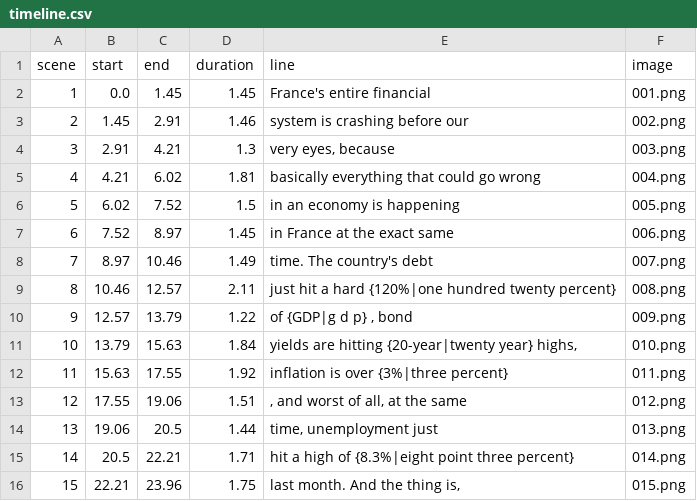
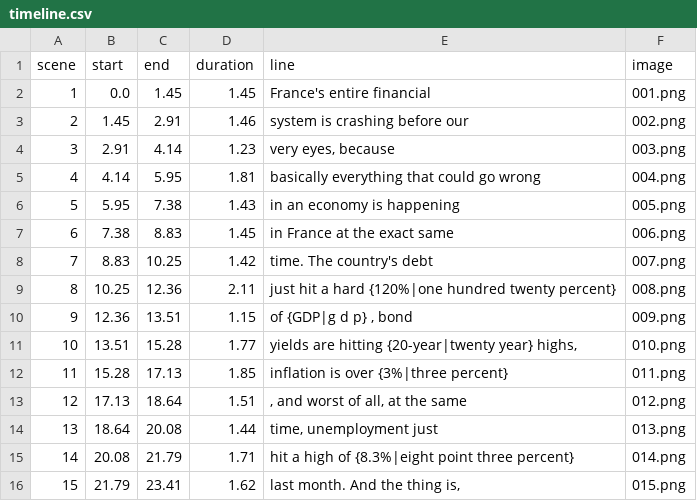
Before and after one commit to kartikeym236-art/Yuvraj-, a CSV file: projects/france/out/timeline.csv, drawn as a sheet; only a part is shown; the diff covers the shown part only.

```diff
--- a/projects/france/out/timeline.csv
+++ b/projects/france/out/timeline.csv
@@ -3,14 +3,14 @@ scene,start,end,duration,line,image
 2,1.45,2.91,1.46,system is crashing before our,002.png
-3,2.91,4.21,1.3,"very eyes, because",003.png
-4,4.21,6.02,1.81,basically everything that could go wrong,004.png
-5,6.02,7.52,1.5,in an economy is happening,005.png
-6,7.52,8.97,1.45,in France at the exact same,006.png
-7,8.97,10.46,1.49,time. The country's debt,007.png
-8,10.46,12.57,2.11,just hit a hard {120%|one hundred twenty percent},008.png
-9,12.57,13.79,1.22,"of {GDP|g d p} , bond",009.png
-10,13.79,15.63,1.84,"yields are hitting {20-year|twenty year} highs,",010.png
-11,15.63,17.55,1.92,inflation is over {3%|three percent},011.png
-12,17.55,19.06,1.51,", and worst of all, at the same",012.png
-13,19.06,20.5,1.44,"time, unemployment just",013.png
-14,20.5,22.21,1.71,hit a high of {8.3%|eight point three percent},014.png
-15,22.21,23.96,1.75,"last month. And the thing is,",015.png
+3,2.91,4.14,1.23,"very eyes, because",003.png
+4,4.14,5.95,1.81,basically everything that could go wrong,004.png
+5,5.95,7.38,1.43,in an economy is happening,005.png
+6,7.38,8.83,1.45,in France at the exact same,006.png
+7,8.83,10.25,1.42,time. The country's debt,007.png
+8,10.25,12.36,2.11,just hit a hard {120%|one hundred twenty percent},008.png
+9,12.36,13.51,1.15,"of {GDP|g d p} , bond",009.png
+10,13.51,15.28,1.77,"yields are hitting {20-year|twenty year} highs,",010.png
+11,15.28,17.13,1.85,inflation is over {3%|three percent},011.png
+12,17.13,18.64,1.51,", and worst of all, at the same",012.png
+13,18.64,20.08,1.44,"time, unemployment just",013.png
+14,20.08,21.79,1.71,hit a high of {8.3%|eight point three percent},014.png
+15,21.79,23.41,1.62,"last month. And the thing is,",015.png
```
Also changed, not shown: 87 edited cells elsewhere in this file, 6 other files.
